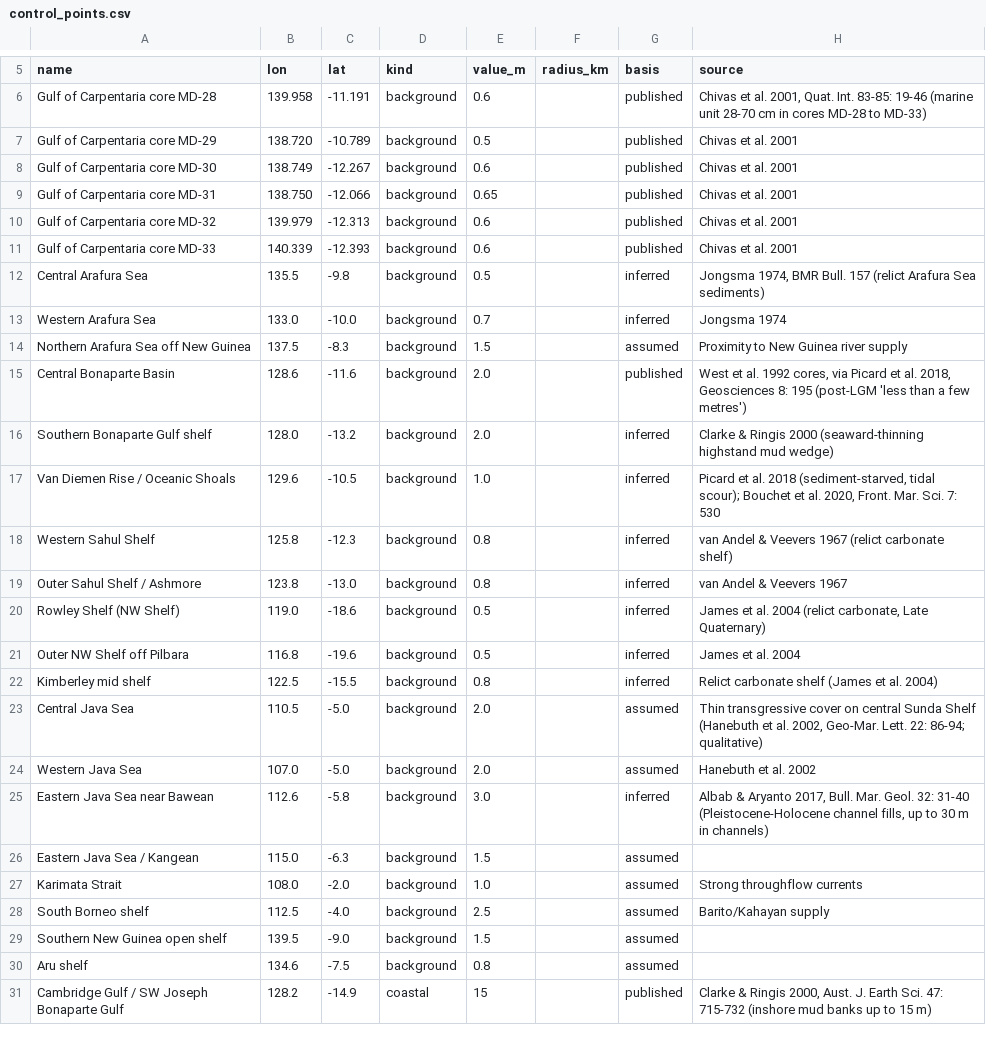
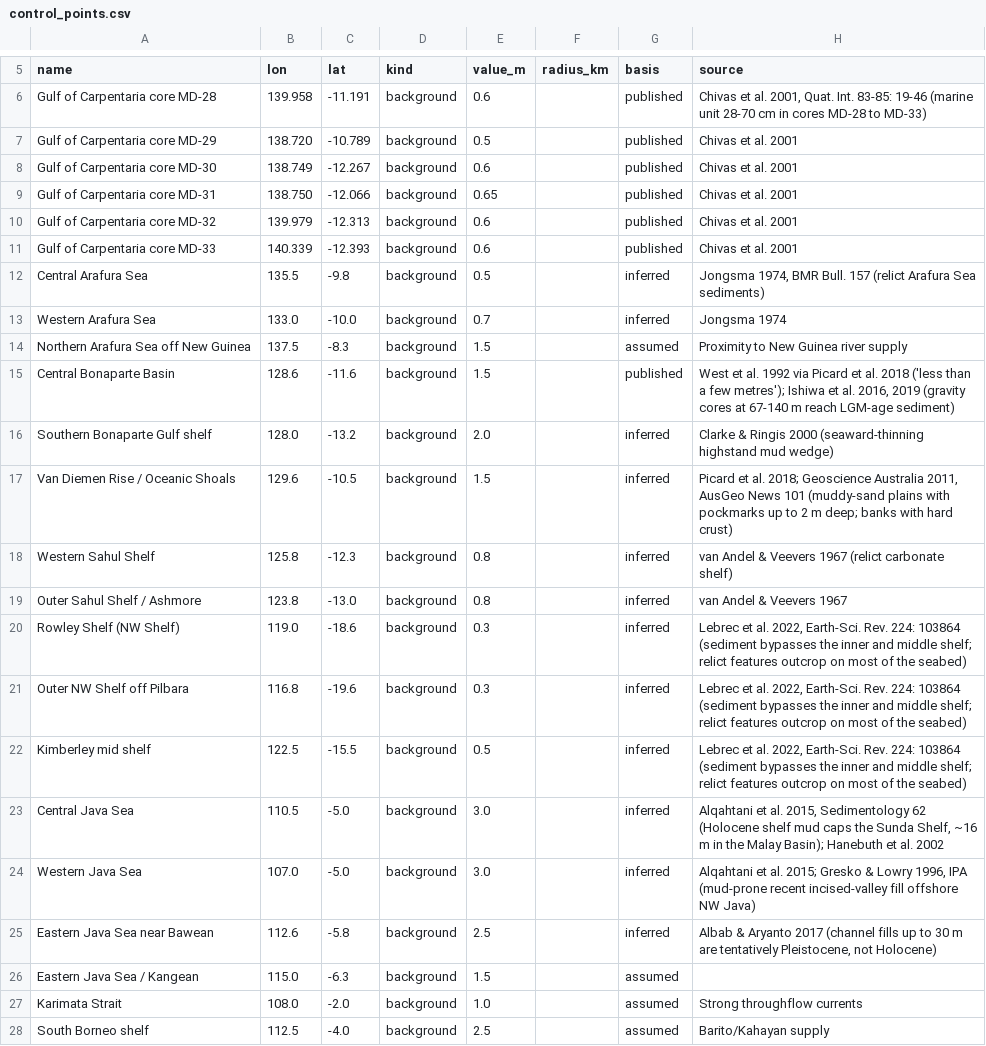
Before and after one commit to JohnMcCarthyFlinders/RSL, a CSV file: data/sediment/control_points.csv, drawn as a sheet; only a part is shown, gaps mark what is left out; the shorter side is filled out with more unchanged rows; the diff covers the shown part only.

```diff
--- a/data/sediment/control_points.csv
+++ b/data/sediment/control_points.csv
@@ -14,4 +14,4 @@ Western Arafura Sea,133.0,-10.0,background,0.7,,inferred,Jongsma 1974
 Northern Arafura Sea off New Guinea,137.5,-8.3,background,1.5,,assumed,Proximity to New Guinea river supply
-Central Bonaparte Basin,128.6,-11.6,background,2.0,,published,"West et al. 1992 cores, via Picard et al. 2018, Geosciences 8: 195 (post-LGM 'less than a few metres')"
+Central Bonaparte Basin,128.6,-11.6,background,1.5,,published,"West et al. 1992 via Picard et al. 2018 ('less than a few metres'); Ishiwa et al. 2016, 2019 (gravity cores at 67-140 m reach LGM-age sediment)"
 Southern Bonaparte Gulf shelf,128.0,-13.2,background,2.0,,inferred,Clarke & Ringis 2000 (seaward-thinning highstand mud wedge)
-Van Diemen Rise / Oceanic Shoals,129.6,-10.5,background,1.0,,inferred,"Picard et al. 2018 (sediment-starved, tidal scour); Bouchet et al. 2020, Front. Mar. Sci. 7: 530"
+Van Diemen Rise / Oceanic Shoals,129.6,-10.5,background,1.5,,inferred,"Picard et al. 2018; Geoscience Australia 2011, AusGeo News 101 (muddy-sand plains with pockmarks up to 2 m deep; banks with hard crust)"
@@ -19,8 +19,8 @@ Western Sahul Shelf,125.8,-12.3,background,0.8,,inferred,"van Andel & Veevers 19
 Outer Sahul Shelf / Ashmore,123.8,-13.0,background,0.8,,inferred,van Andel & Veevers 1967
-Rowley Shelf (NW Shelf),119.0,-18.6,background,0.5,,inferred,"James et al. 2004 (relict carbonate, Late Quaternary)"
-Outer NW Shelf off Pilbara,116.8,-19.6,background,0.5,,inferred,James et al. 2004
-Kimberley mid shelf,122.5,-15.5,background,0.8,,inferred,Relict carbonate shelf (James et al. 2004)
-Central Java Sea,110.5,-5.0,background,2.0,,assumed,"Thin transgressive cover on central Sunda Shelf (Hanebuth et al. 2002, Geo-Mar. Lett. 22: 86-94; qualitative)"
-Western Java Sea,107.0,-5.0,background,2.0,,assumed,Hanebuth et al. 2002
-Eastern Java Sea near Bawean,112.6,-5.8,background,3.0,,inferred,"Albab & Aryanto 2017, Bull. Mar. Geol. 32: 31-40 (Pleistocene-Holocene channel fills, up to 30 m in channels)"
+Rowley Shelf (NW Shelf),119.0,-18.6,background,0.3,,inferred,"Lebrec et al. 2022, Earth-Sci. Rev. 224: 103864 (sediment bypasses the inner and middle shelf; relict features outcrop on most of the seabed)"
+Outer NW Shelf off Pilbara,116.8,-19.6,background,0.3,,inferred,"Lebrec et al. 2022, Earth-Sci. Rev. 224: 103864 (sediment bypasses the inner and middle shelf; relict features outcrop on most of the seabed)"
+Kimberley mid shelf,122.5,-15.5,background,0.5,,inferred,"Lebrec et al. 2022, Earth-Sci. Rev. 224: 103864 (sediment bypasses the inner and middle shelf; relict features outcrop on most of the seabed)"
+Central Java Sea,110.5,-5.0,background,3.0,,inferred,"Alqahtani et al. 2015, Sedimentology 62 (Holocene shelf mud caps the Sunda Shelf, ~16 m in the Malay Basin); Hanebuth et al. 2002"
+Western Java Sea,107.0,-5.0,background,3.0,,inferred,"Alqahtani et al. 2015; Gresko & Lowry 1996, IPA (mud-prone recent incised-valley fill offshore NW Java)"
+Eastern Java Sea near Bawean,112.6,-5.8,background,2.5,,inferred,"Albab & Aryanto 2017 (channel fills up to 30 m are tentatively Pleistocene, not Holocene)"
 Eastern Java Sea / Kangean,115.0,-6.3,background,1.5,,assumed,
```
Also changed, not shown: 4 added rows and 26 edited cells elsewhere in this file, 5 other files.
